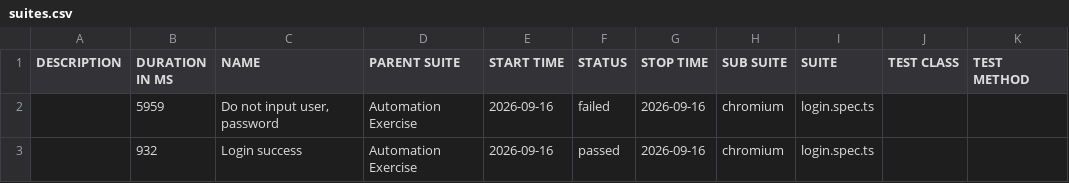
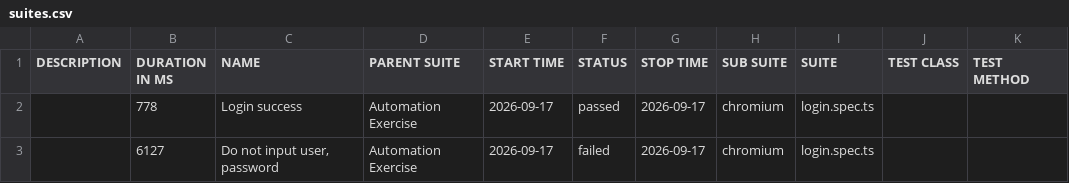
Before and after one commit to Toanncan/automation-exercise-ts, a CSV file: data/suites.csv, drawn as a sheet.

```diff
--- a/data/suites.csv
+++ b/data/suites.csv
@@ -1,3 +1,3 @@
 "DESCRIPTION","DURATION IN MS","NAME","PARENT SUITE","START TIME","STATUS","STOP TIME","SUB SUITE","SUITE","TEST CLASS","TEST METHOD"
-"","5959","Do not input user, password","Automation Exercise","2026-09-16","failed","2026-09-16","chromium","login.spec.ts","",""
-"","932","Login success","Automation Exercise","2026-09-16","passed","2026-09-16","chromium","login.spec.ts","",""
+"","778","Login success","Automation Exercise","2026-09-17","passed","2026-09-17","chromium","login.spec.ts","",""
+"","6127","Do not input user, password","Automation Exercise","2026-09-17","failed","2026-09-17","chromium","login.spec.ts","",""
```
Also changed, not shown: 49 other files.
